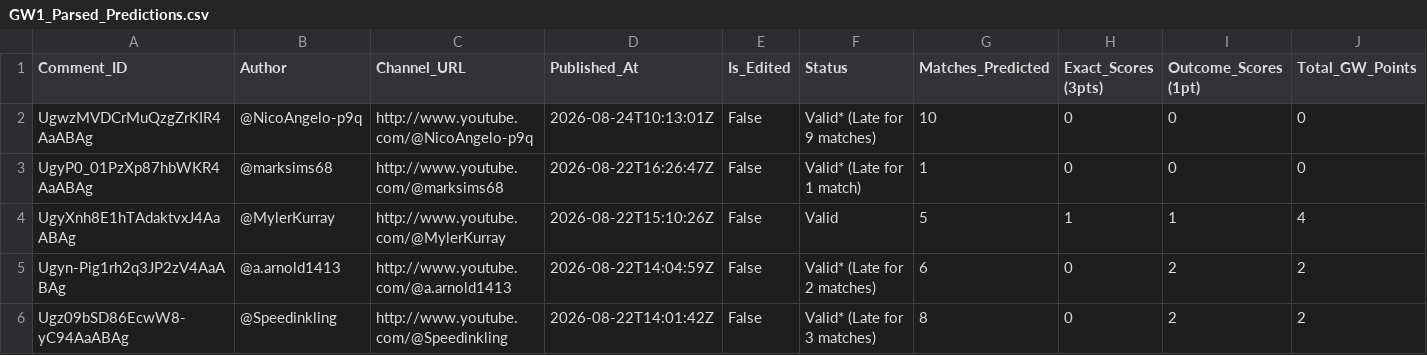
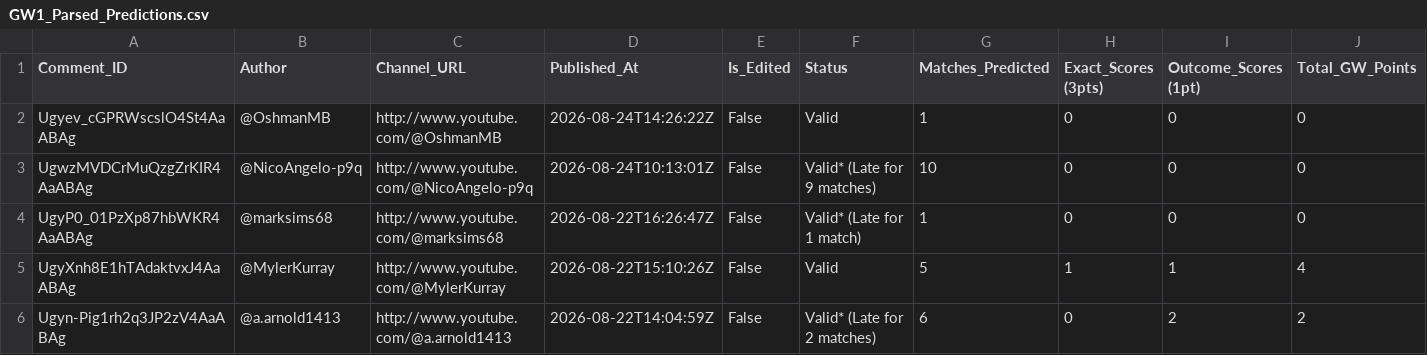
Before and after one commit to AviBomb/premier-league-predictions-tracker, a CSV file: exports/GW1_Parsed_Predictions.csv, drawn as a sheet; only a part is shown; the shorter side is filled out with more unchanged rows; rows hold the shown columns only; the diff names each change by its address in the sheet, - before the commit and + after, or states it on an @@ line.

```diff
--- a/exports/GW1_Parsed_Predictions.csv
+++ b/exports/GW1_Parsed_Predictions.csv
+row 2: Ugyev_cGPRWscslO4St4AaABAg | @OshmanMB | http://www.youtube.com/@OshmanMB | 2026-08-24T14:26:22Z | False | Valid | 1 | 0 | 0 | 0
```
Also changed, not shown: data/sample_comments.csv, exports/Cumulative_Leaderboard.csv, 5 other files.
